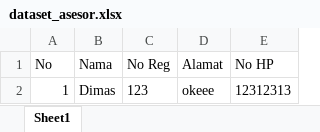
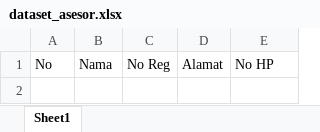
Before and after one commit to dimasip7/Otomatisasi-BAUJK, an Excel workbook: dataset_asesor.xlsx, sheet Sheet1, drawn as a sheet; values as stored, in another font and other column widths than the file's, no borders; the diff names each change by its address in the sheet, - before the commit and + after, or states it on an @@ line.

```diff
--- a/dataset_asesor.xlsx (sheet Sheet1)
+++ b/dataset_asesor.xlsx (sheet Sheet1)
-row 2: 1 | Dimas | 123 | okeee | 12312313
```
Also changed, not shown: 18 other files.
